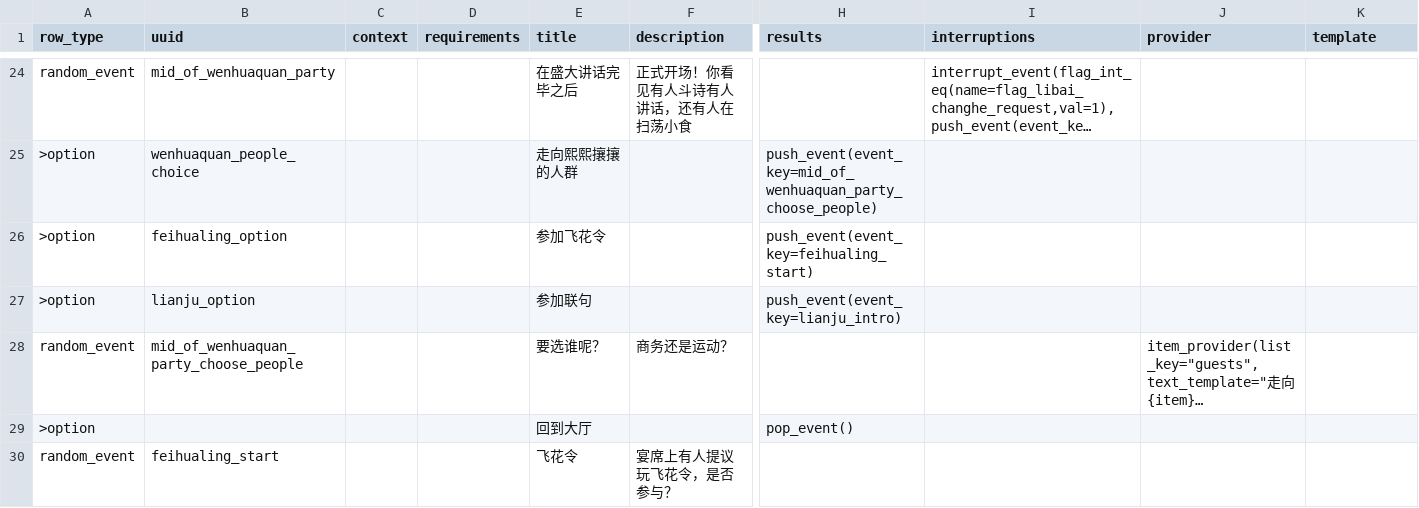
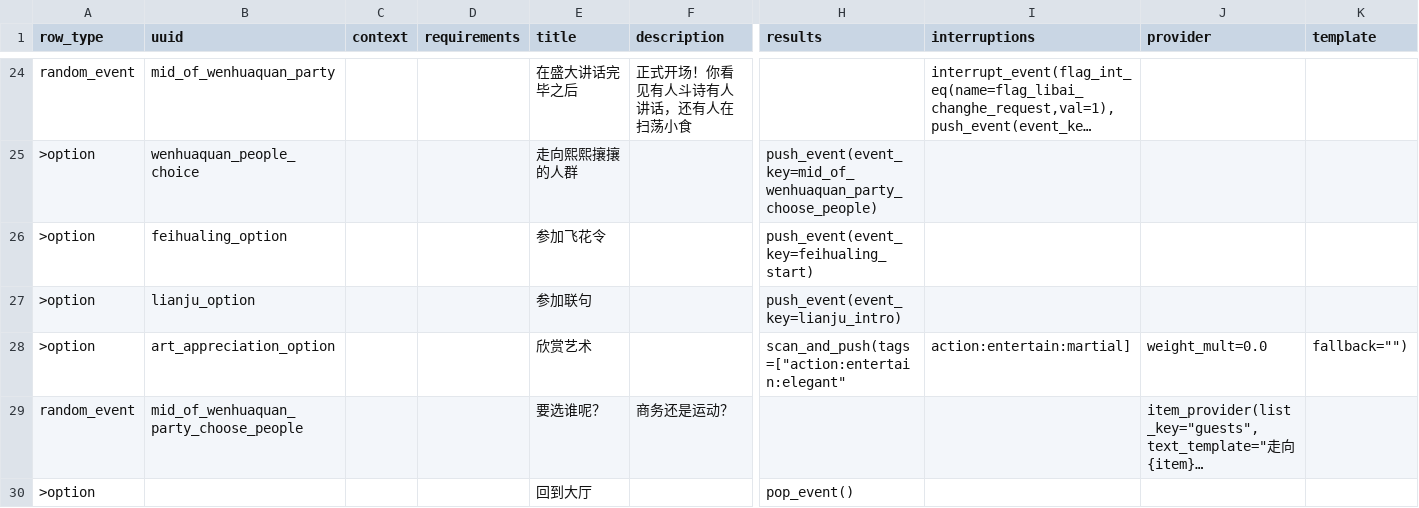
Before and after one commit to 67-68/poem_map_project, a CSV file: data/random_events/random_events.csv, drawn as a sheet; only a part is shown, gaps mark what is left out; the shorter side is filled out with more unchanged rows; long unchanged cells end in …; rows hold the shown columns only; the diff names each change by its address in the sheet, - before the commit and + after, or states it on an @@ line.

Commit message:
feat: mid_of_wenhuaquan_party 新增「欣赏艺术」选项，使用 ScanAndPushOperator 动态扫描 elegant/martial 娱乐事件

```diff
--- a/data/random_events/random_events.csv
+++ b/data/random_events/random_events.csv
+row 28: >option | art_appreciation_option |  |  | 欣赏艺术 |  | scan_and_push(tags=["action:entertain:elegant" | action:entertain:martial] | weight_mult=0.0 | fallback="")
```
Also changed, not shown: 2 other files.
